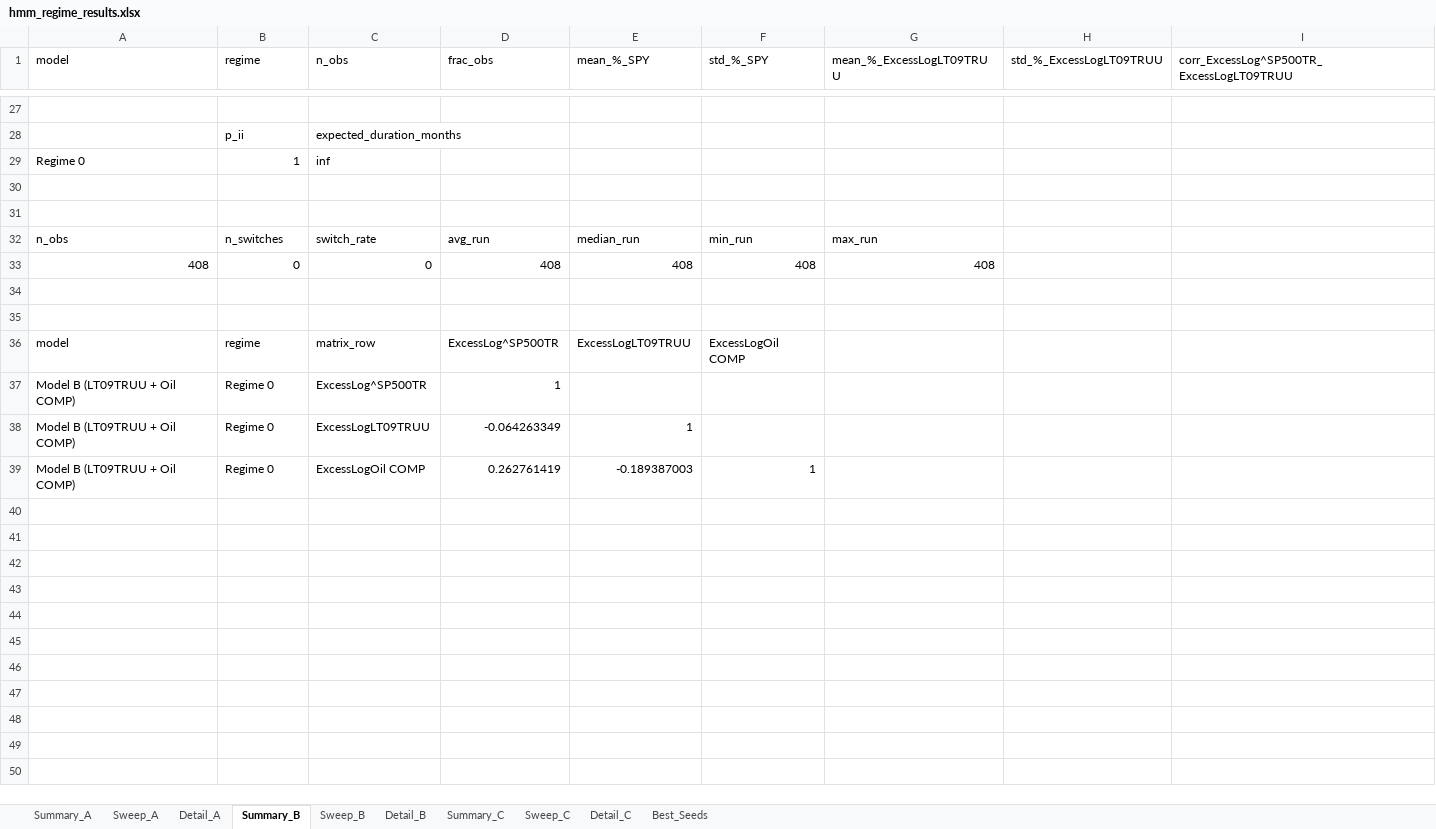
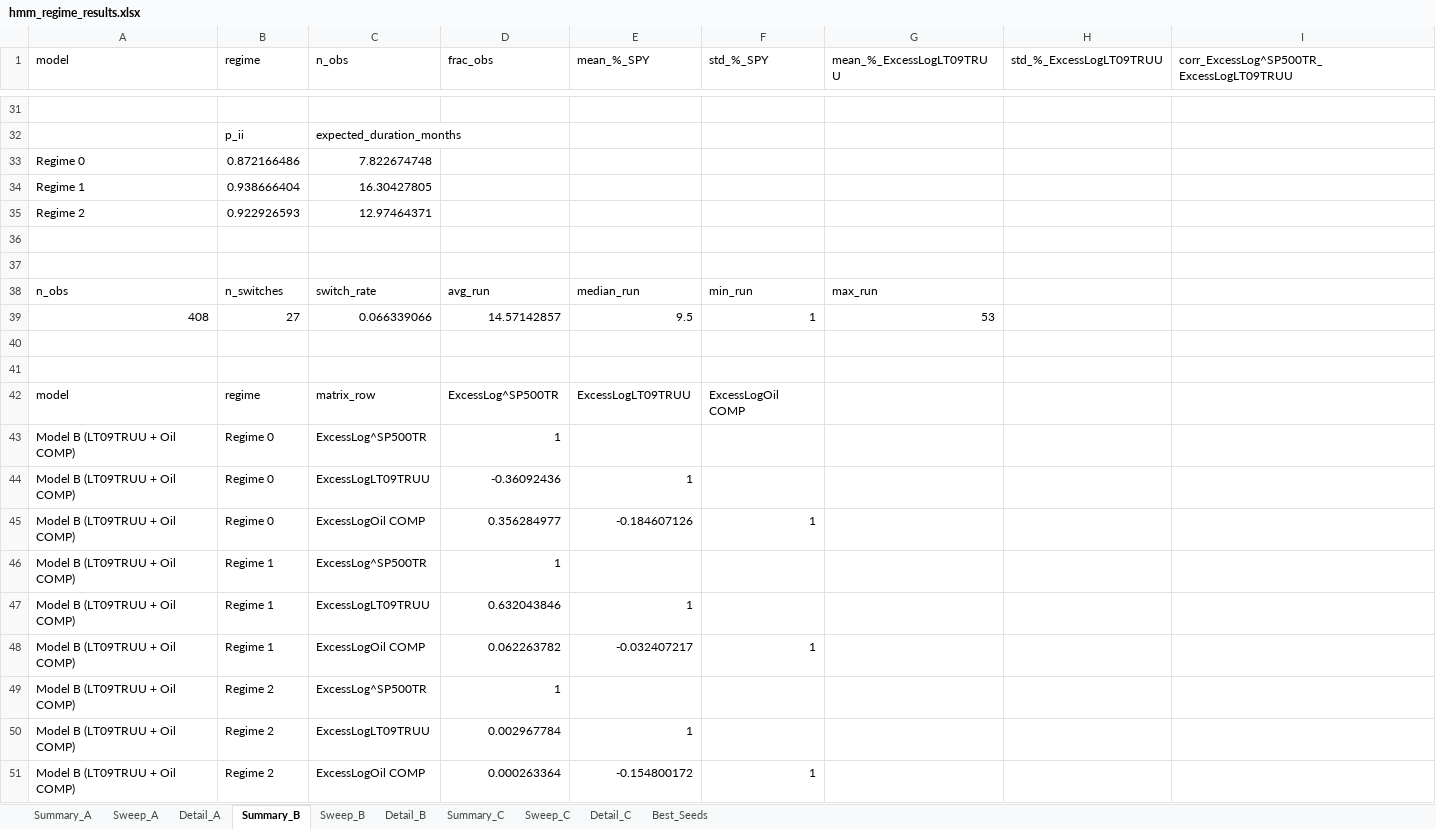
Before and after one commit to pVachev/MasterThesisTrials, an Excel workbook: hmm_regime_results.xlsx, sheet Summary_B, drawn as a sheet; only a part is shown, gaps mark what is left out; values as stored, in another font and other column widths than the file's, no borders; removed rows and columns are numbered as before the commit, all else as after; the diff covers the shown part only; the diff names each change by its address in the sheet, - before the commit and + after, or states it on an @@ line.

```diff
--- a/hmm_regime_results.xlsx (sheet Summary_B)
+++ b/hmm_regime_results.xlsx (sheet Summary_B)
-B33 (regime): 1
+B33 (regime): 0.872166486
-C33 (n_obs): inf
+C33 (n_obs): 7.822674748
+row 34: Regime 1 | 0.938666404 | 16.30427805
+row 35: Regime 2 | 0.922926593 | 12.97464371
-row 33: 408 | 0 | 0 | 408 | 408 | 408 | 408
+row 39: 408 | 27 | 0.066339066 | 14.57142857 | 9.5 | 1 | 53
-D44 (frac_obs): -0.064263349
+D44 (frac_obs): -0.36092436
-D45 (frac_obs): 0.262761419
+D45 (frac_obs): 0.356284977
-E45 (mean_%_SPY): -0.189387003
+E45 (mean_%_SPY): -0.184607126
+row 46: Model B (LT09TRUU + Oil COMP) | Regime 1 | ExcessLog^SP500TR | 1
+row 47: Model B (LT09TRUU + Oil COMP) | Regime 1 | ExcessLogLT09TRUU | 0.632043846 | 1
+row 48: Model B (LT09TRUU + Oil COMP) | Regime 1 | ExcessLogOil COMP | 0.062263782 | -0.032407217 | 1
+row 49: Model B (LT09TRUU + Oil COMP) | Regime 2 | ExcessLog^SP500TR | 1
+row 50: Model B (LT09TRUU + Oil COMP) | Regime 2 | ExcessLogLT09TRUU | 0.002967784 | 1
+row 51: Model B (LT09TRUU + Oil COMP) | Regime 2 | ExcessLogOil COMP | 0.000263364 | -0.154800172 | 1
```
Also changed, not shown: 24 added rows and 20 removed rows elsewhere in this sheet, sheet Detail_A, sheet Detail_B, sheet Detail_C, sheet Sweep_A, sheet Sweep_C, sheet Sweep_B, 3 more sheets, 5 other files.
